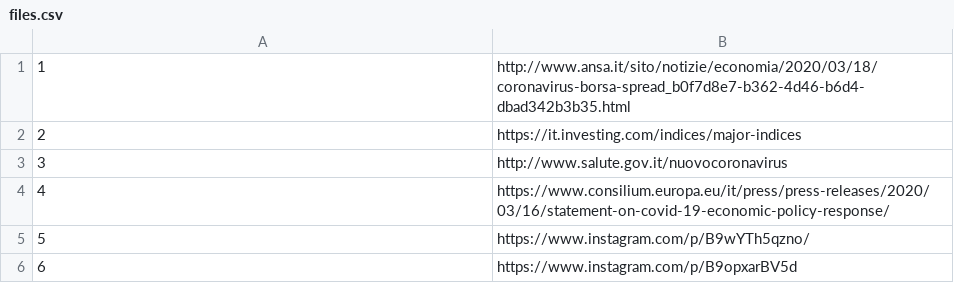
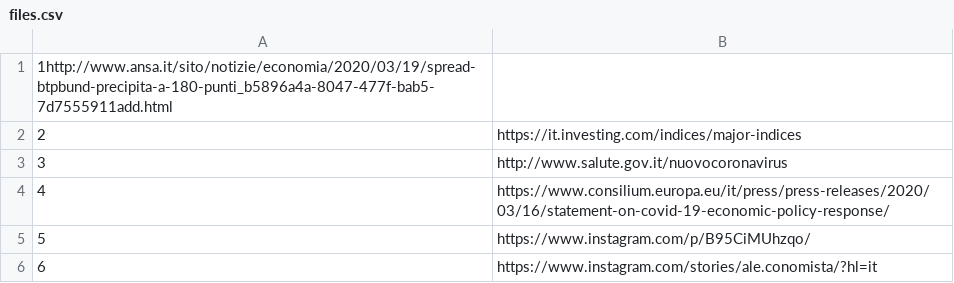
Before and after one commit to alexcascavilla/Corona-files, a CSV file: files.csv, drawn as a sheet.

Commit message:
Update files.csv

```diff
--- a/files.csv
+++ b/files.csv
@@ -1,2 +1,2 @@
-1,http://www.ansa.it/sito/notizie/economia/2020/03/18/coronavirus-borsa-spread_b0f7d8e7-b362-4d46-b6d4-dbad342b3b35.html
+1http://www.ansa.it/sito/notizie/economia/2020/03/19/spread-btpbund-precipita-a-180-punti_b5896a4a-8047-477f-bab5-7d7555911add.html
 2,https://it.investing.com/indices/major-indices
@@ -4,3 +4,3 @@
 4,https://www.consilium.europa.eu/it/press/press-releases/2020/03/16/statement-on-covid-19-economic-policy-response/
-5,https://www.instagram.com/p/B9wYTh5qzno/
-6,https://www.instagram.com/p/B9opxarBV5d
+5,https://www.instagram.com/p/B95CiMUhzqo/
+6,https://www.instagram.com/stories/ale.conomista/?hl=it
```
